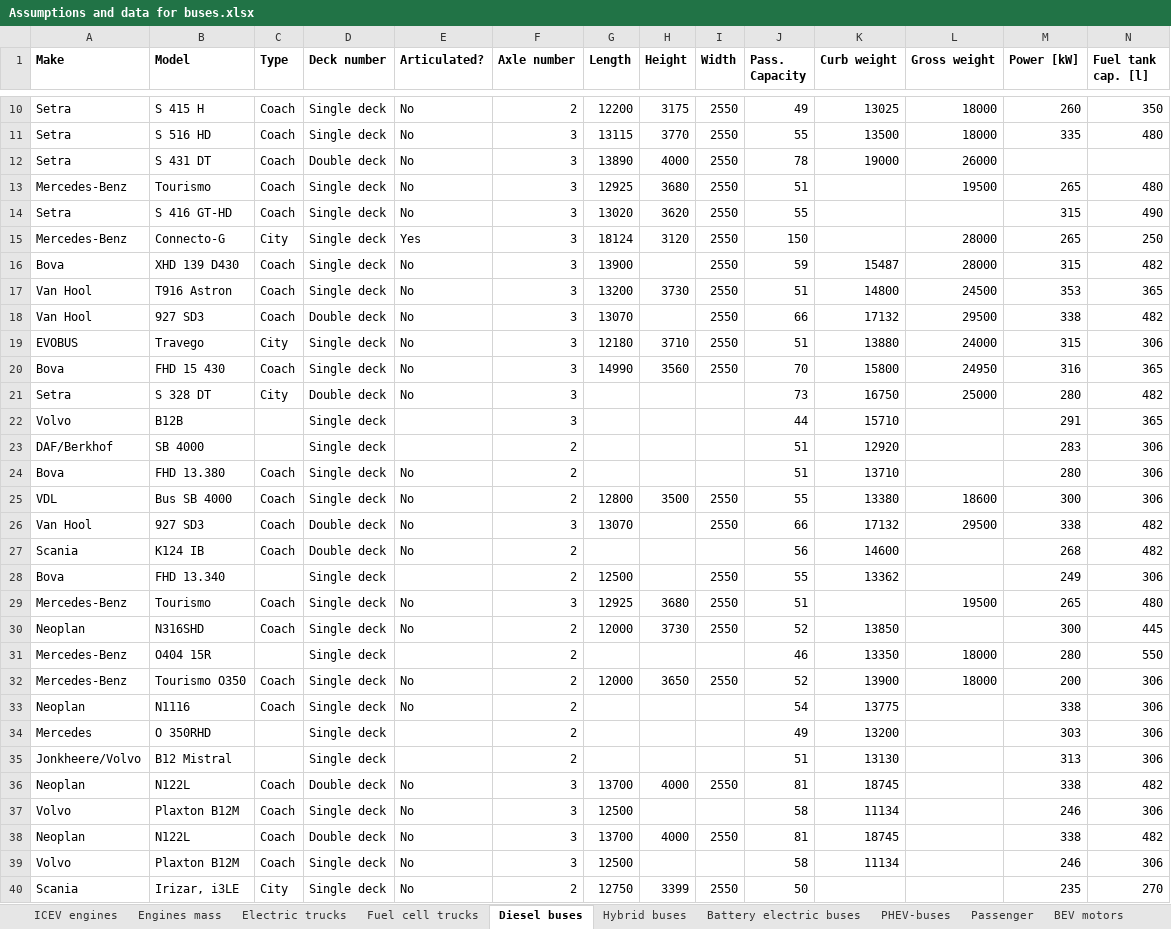
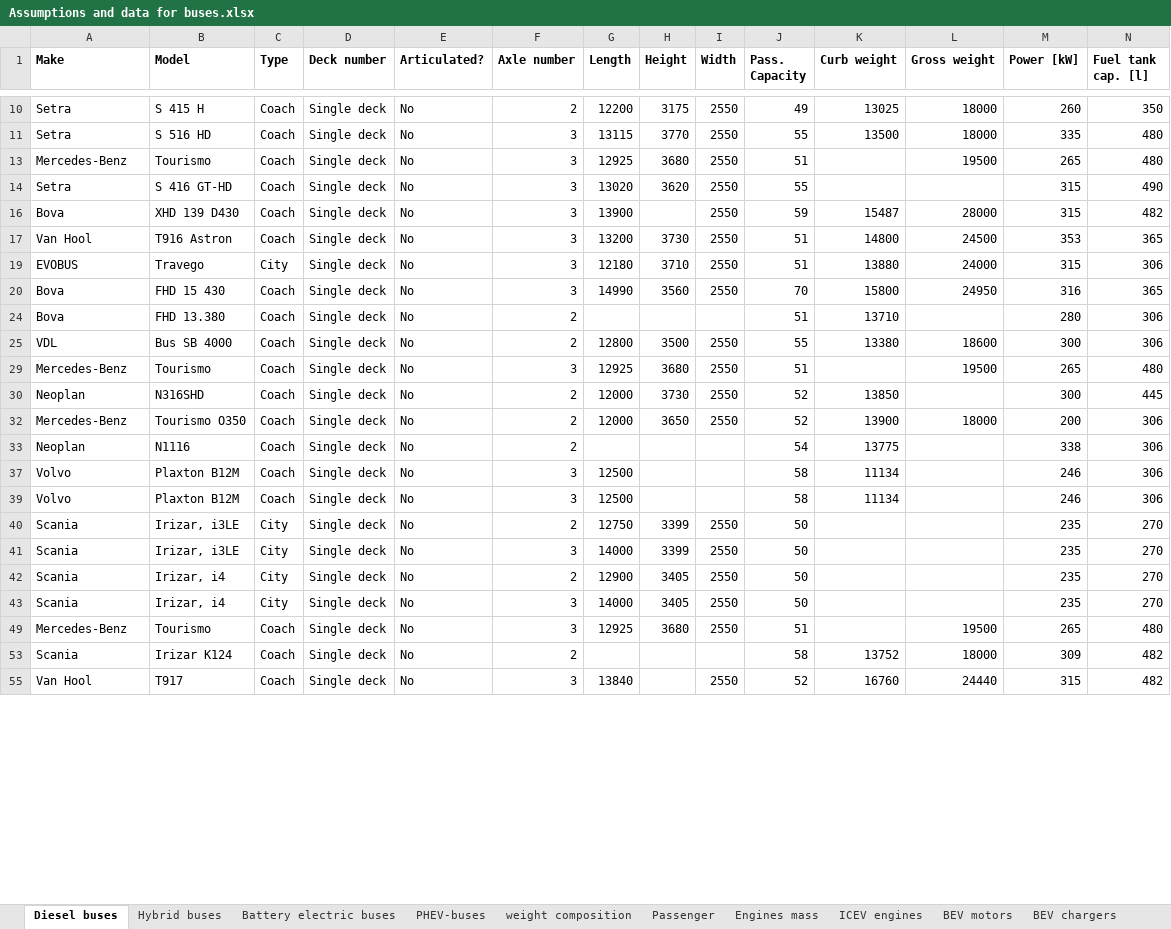
Before and after one commit to romainsacchi/carculator_bus, an Excel workbook: dev/Assumptions and data for buses.xlsx, sheet Diesel buses, drawn as a sheet; only a part is shown, gaps mark what is left out; the shorter side is filled out with more unchanged rows; values as stored, in another font and other column widths than the file's, no borders; removed rows and columns are numbered as before the commit, all else as after; rows hold the shown columns only; the diff covers the shown part only; the diff names each change by its address in the sheet, - before the commit and + after, or states it on an @@ line.

Commit message:
Update Assumptions and data for buses.xlsx

```diff
--- a/dev/Assumptions and data for buses.xlsx (sheet Diesel buses)
+++ b/dev/Assumptions and data for buses.xlsx (sheet Diesel buses)
-sheet tab: Electric trucks
-sheet tab: Fuel cell trucks
@@ sheet tab order changed: Diesel buses | Hybrid buses | Battery electric buses | PHEV-buses | weight composition | Passenger | Engines mass | ICEV engines | BEV motors | BEV chargers @@
@@ row 12 hidden: Setra | S 431 DT | Coach | Double deck | No | 3 | 13890 | 4000 | 2550 | 78 | 19000 | 26000 @@
@@ row 15 hidden: Mercedes-Benz | Connecto-G | City | Single deck | Yes | 3 | 18124 | 3120 | 2550 | 150 |  | 28000 | 265 | 250 @@
@@ row 18 hidden: Van Hool | 927 SD3 | Coach | Double deck | No | 3 | 13070 |  | 2550 | 66 | 17132 | 29500 | 338 | 482 @@
@@ row 21 hidden: Setra | S 328 DT | City | Double deck | No | 3 |  |  |  | 73 | 16750 | 25000 | 280 | 482 @@
@@ row 22 hidden: Volvo | B12B |  | Single deck |  | 3 |  |  |  | 44 | 15710 |  | 291 | 365 @@
@@ row 23 hidden: DAF/Berkhof | SB 4000 |  | Single deck |  | 2 |  |  |  | 51 | 12920 |  | 283 | 306 @@
@@ row 26 hidden: Van Hool | 927 SD3 | Coach | Double deck | No | 3 | 13070 |  | 2550 | 66 | 17132 | 29500 | 338 | 482 @@
@@ row 27 hidden: Scania | K124 IB | Coach | Double deck | No | 2 |  |  |  | 56 | 14600 |  | 268 | 482 @@
@@ row 28 hidden: Bova | FHD 13.340 |  | Single deck |  | 2 | 12500 |  | 2550 | 55 | 13362 |  | 249 | 306 @@
@@ row 31 hidden: Mercedes-Benz | O404 15R |  | Single deck |  | 2 |  |  |  | 46 | 13350 | 18000 | 280 | 550 @@
@@ row 34 hidden: Mercedes | O 350RHD |  | Single deck |  | 2 |  |  |  | 49 | 13200 |  | 303 | 306 @@
@@ row 35 hidden: Jonkheere/Volvo | B12 Mistral |  | Single deck |  | 2 |  |  |  | 51 | 13130 |  | 313 | 306 @@
@@ row 36 hidden: Neoplan | N122L | Coach | Double deck | No | 3 | 13700 | 4000 | 2550 | 81 | 18745 |  | 338 | 482 @@
@@ row 38 hidden: Neoplan | N122L | Coach | Double deck | No | 3 | 13700 | 4000 | 2550 | 81 | 18745 |  | 338 | 482 @@
```
Also changed, not shown: 1 added row, 18 hidden or unhidden rows and 46 edited cells elsewhere in this sheet, sheet weight composition, sheet Passenger, other sheet tabs, charts or pictures.
